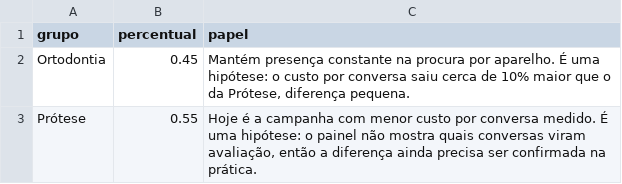
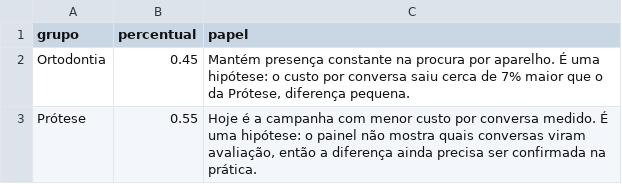
Before and after one commit to marcelooliveira-ia/odonto_space_dashboard, a CSV file: data/2026-10/sugestao.csv, drawn as a sheet.

```diff
--- a/data/2026-10/sugestao.csv
+++ b/data/2026-10/sugestao.csv
@@ -1,3 +1,3 @@
 grupo,percentual,papel
-Ortodontia,0.45,"Mantém presença constante na procura por aparelho. É uma hipótese: o custo por conversa saiu cerca de 10% maior que o da Prótese, diferença pequena."
+Ortodontia,0.45,"Mantém presença constante na procura por aparelho. É uma hipótese: o custo por conversa saiu cerca de 7% maior que o da Prótese, diferença pequena."
 Prótese,0.55,"Hoje é a campanha com menor custo por conversa medido. É uma hipótese: o painel não mostra quais conversas viram avaliação, então a diferença ainda precisa ser confirmada na prática."
```
Also changed, not shown: data/2026-10/acoes.csv, data/2026-10/campanhas.csv, 2 other files.
